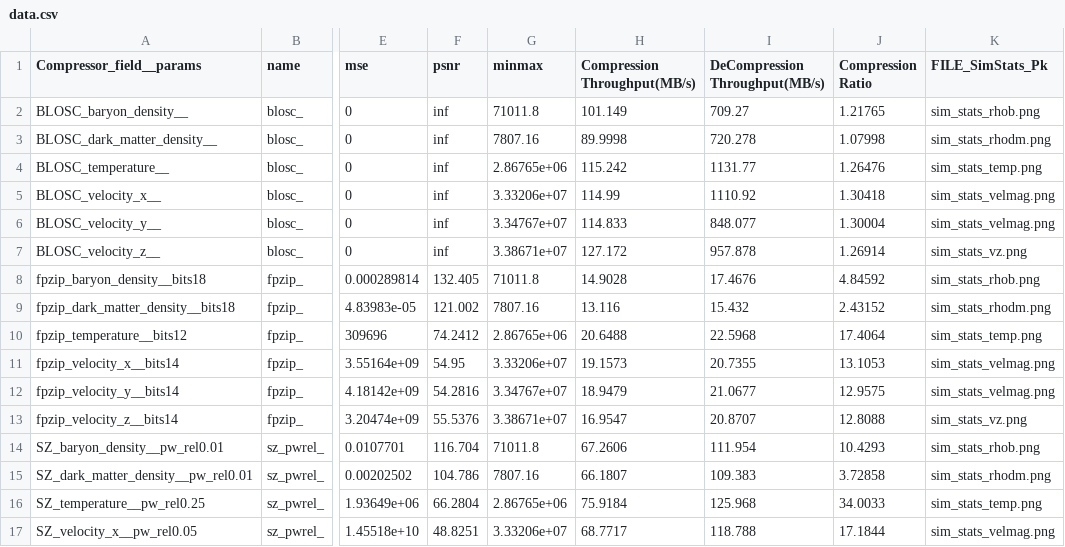
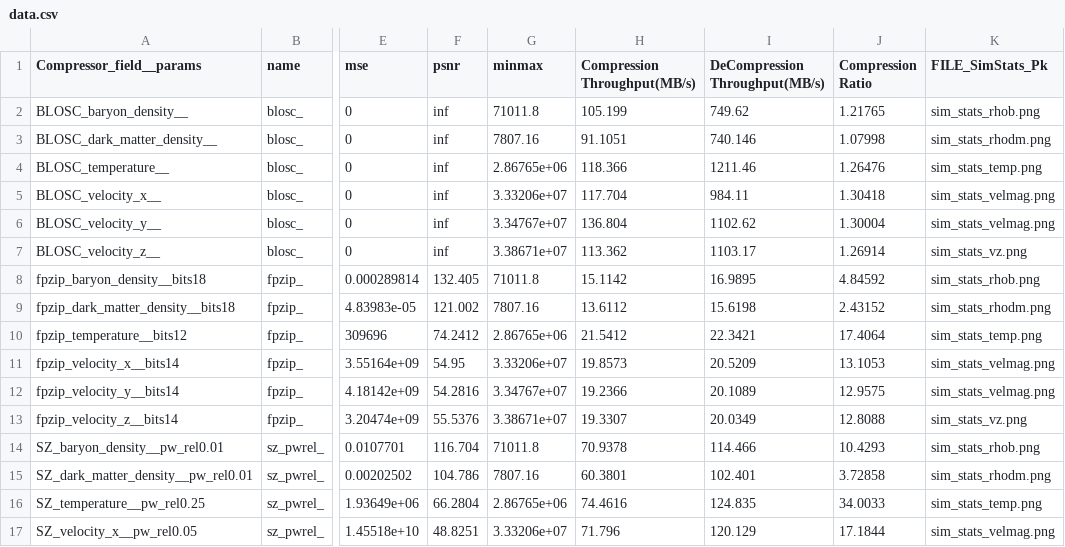
Before and after one commit to lanl/VizAly-Foresight, a CSV file: data/NYX_Velocity.cdb/data.csv, drawn as a sheet; only a part is shown, gaps mark what is left out; the diff covers the shown part only; the diff names each change by its address in the sheet, - before the commit and + after, or states it on an @@ line.

Commit message:
updated nyx velocity

```diff
--- a/data/NYX_Velocity.cdb/data.csv
+++ b/data/NYX_Velocity.cdb/data.csv
-H2 (Compression Throughput(MB/s)): 101.149
+H2 (Compression Throughput(MB/s)): 105.199
-I2 (DeCompression Throughput(MB/s)): 709.27
+I2 (DeCompression Throughput(MB/s)): 749.62
-H3 (Compression Throughput(MB/s)): 89.9998
+H3 (Compression Throughput(MB/s)): 91.1051
-I3 (DeCompression Throughput(MB/s)): 720.278
+I3 (DeCompression Throughput(MB/s)): 740.146
-H4 (Compression Throughput(MB/s)): 115.242
+H4 (Compression Throughput(MB/s)): 118.366
-I4 (DeCompression Throughput(MB/s)): 1131.77
+I4 (DeCompression Throughput(MB/s)): 1211.46
-H5 (Compression Throughput(MB/s)): 114.99
+H5 (Compression Throughput(MB/s)): 117.704
-I5 (DeCompression Throughput(MB/s)): 1110.92
+I5 (DeCompression Throughput(MB/s)): 984.11
-H6 (Compression Throughput(MB/s)): 114.833
+H6 (Compression Throughput(MB/s)): 136.804
-I6 (DeCompression Throughput(MB/s)): 848.077
+I6 (DeCompression Throughput(MB/s)): 1102.62
-H7 (Compression Throughput(MB/s)): 127.172
+H7 (Compression Throughput(MB/s)): 113.362
-I7 (DeCompression Throughput(MB/s)): 957.878
+I7 (DeCompression Throughput(MB/s)): 1103.17
-H8 (Compression Throughput(MB/s)): 14.9028
+H8 (Compression Throughput(MB/s)): 15.1142
-I8 (DeCompression Throughput(MB/s)): 17.4676
+I8 (DeCompression Throughput(MB/s)): 16.9895
-H9 (Compression Throughput(MB/s)): 13.116
+H9 (Compression Throughput(MB/s)): 13.6112
-I9 (DeCompression Throughput(MB/s)): 15.432
+I9 (DeCompression Throughput(MB/s)): 15.6198
-H10 (Compression Throughput(MB/s)): 20.6488
+H10 (Compression Throughput(MB/s)): 21.5412
-I10 (DeCompression Throughput(MB/s)): 22.5968
+I10 (DeCompression Throughput(MB/s)): 22.3421
-H11 (Compression Throughput(MB/s)): 19.1573
+H11 (Compression Throughput(MB/s)): 19.8573
-I11 (DeCompression Throughput(MB/s)): 20.7355
+I11 (DeCompression Throughput(MB/s)): 20.5209
-H12 (Compression Throughput(MB/s)): 18.9479
+H12 (Compression Throughput(MB/s)): 19.2366
-I12 (DeCompression Throughput(MB/s)): 21.0677
+I12 (DeCompression Throughput(MB/s)): 20.1089
-H13 (Compression Throughput(MB/s)): 16.9547
+H13 (Compression Throughput(MB/s)): 19.3307
-I13 (DeCompression Throughput(MB/s)): 20.8707
+I13 (DeCompression Throughput(MB/s)): 20.0349
-H14 (Compression Throughput(MB/s)): 67.2606
+H14 (Compression Throughput(MB/s)): 70.9378
-I14 (DeCompression Throughput(MB/s)): 111.954
+I14 (DeCompression Throughput(MB/s)): 114.466
-H15 (Compression Throughput(MB/s)): 66.1807
+H15 (Compression Throughput(MB/s)): 60.3801
-I15 (DeCompression Throughput(MB/s)): 109.383
+I15 (DeCompression Throughput(MB/s)): 102.401
-H16 (Compression Throughput(MB/s)): 75.9184
+H16 (Compression Throughput(MB/s)): 74.4616
-I16 (DeCompression Throughput(MB/s)): 125.968
+I16 (DeCompression Throughput(MB/s)): 124.835
-H17 (Compression Throughput(MB/s)): 68.7717
+H17 (Compression Throughput(MB/s)): 71.796
-I17 (DeCompression Throughput(MB/s)): 118.788
+I17 (DeCompression Throughput(MB/s)): 120.129
```
Also changed, not shown: 52 edited cells elsewhere in this file, 6 other files.
